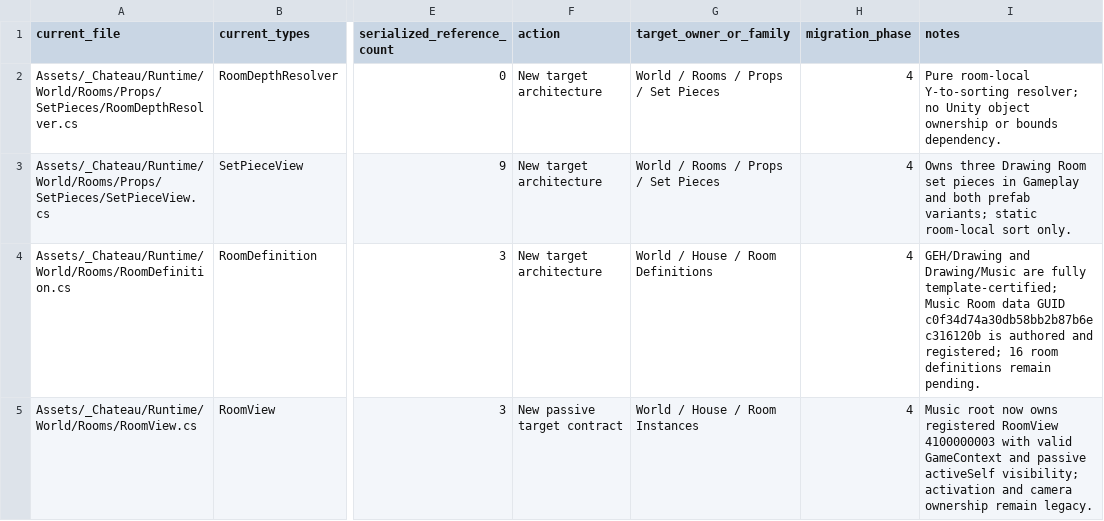
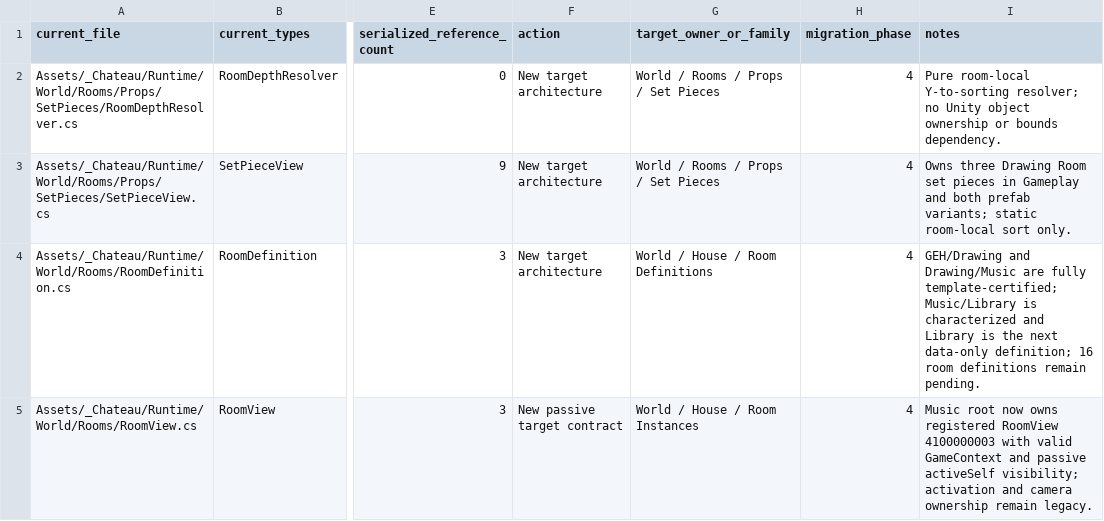
Before and after one commit to redgargoyle/ChateauElsewhere, a CSV file: Docs/Architecture/RuntimeClassMigrationLedger.csv, drawn as a sheet; only a part is shown, gaps mark what is left out; the diff covers the shown part only; the diff names each change by its address in the sheet, - before the commit and + after, or states it on an @@ line.

```diff
--- a/Docs/Architecture/RuntimeClassMigrationLedger.csv
+++ b/Docs/Architecture/RuntimeClassMigrationLedger.csv
-I4 (notes): …fully template-certified; Music Room data GUID c0f34d74a30db58bb2b87b6ec316120b is authored and registered; 16 room…
+I4 (notes): …fully template-certified; Music/Library is characterized and Library is the next data-only definition; 16 room…
```
Also changed, not shown: 3 edited cells elsewhere in this file, Docs/Architecture/RemainingRouteInventory.csv, 6 other files.
